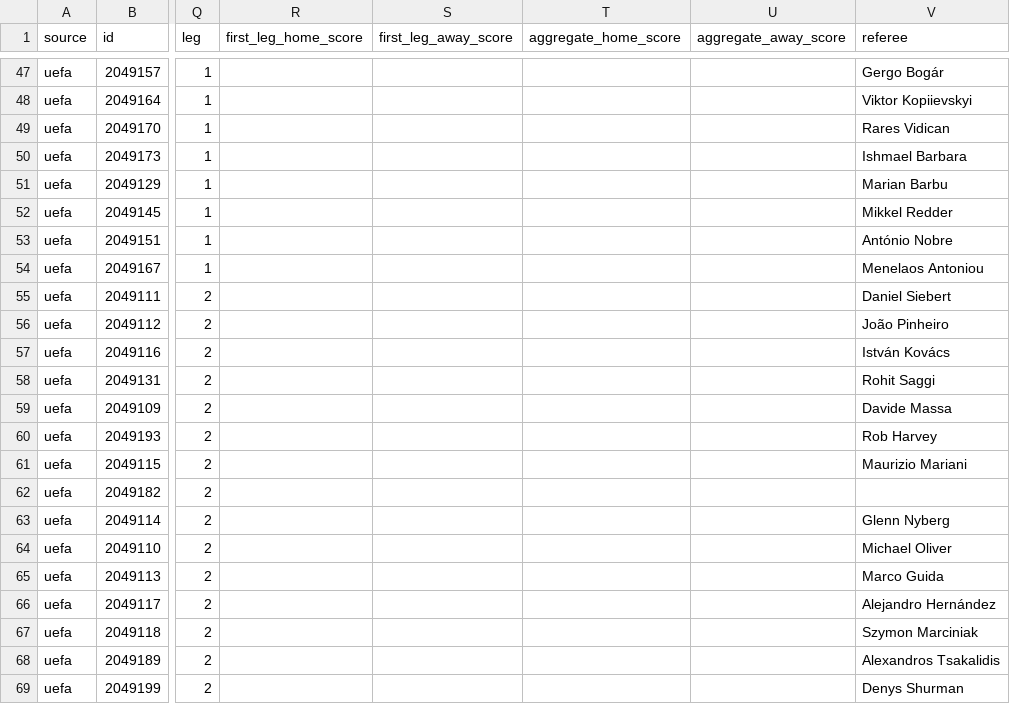
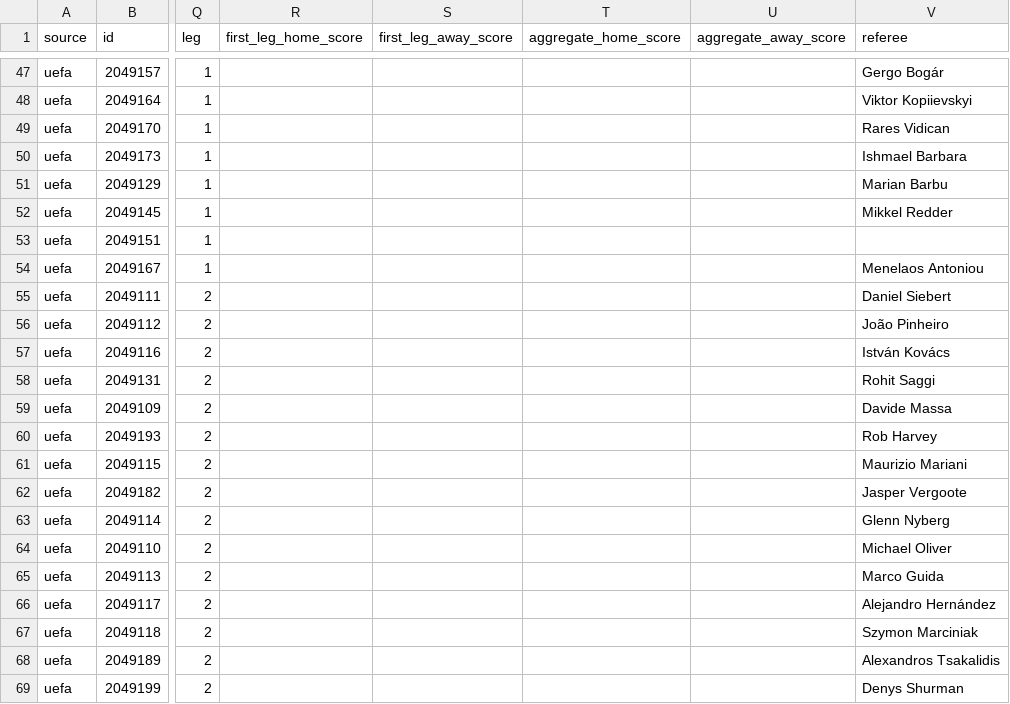
Before and after one commit to bogdasovandrej/xg-edge, a CSV file: reports/live/current_fixtures.csv, drawn as a sheet; only a part is shown, gaps mark what is left out; the diff names each change by its address in the sheet, - before the commit and + after, or states it on an @@ line.

```diff
--- a/reports/live/current_fixtures.csv
+++ b/reports/live/current_fixtures.csv
-V53 (referee): António Nobre
+V53 (referee): (empty)
-V62 (referee): (empty)
+V62 (referee): Jasper Vergoote
```
Also changed, not shown: 7 other files.
